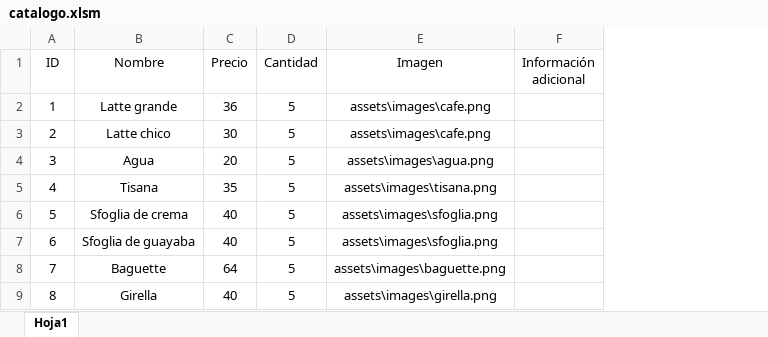
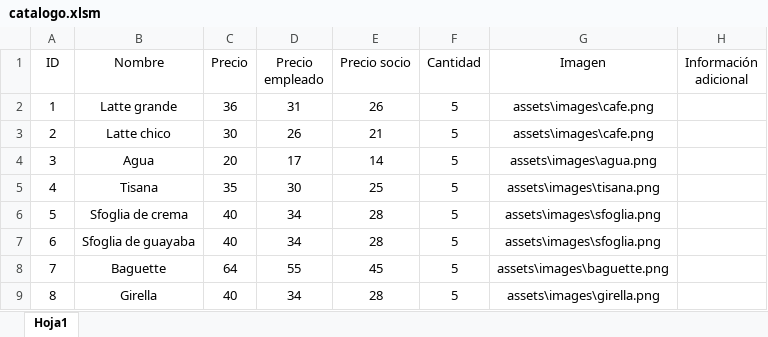
Before and after one commit to iMega34/LinkCafe-MVP, an Excel workbook: catalogo.xlsm, sheet Hoja1, drawn as a sheet; values as stored, in another font and other column widths than the file's, no borders; the diff names each change by its address in the sheet, - before the commit and + after, or states it on an @@ line.

```diff
--- a/catalogo.xlsm (sheet Hoja1)
+++ b/catalogo.xlsm (sheet Hoja1)
+column D (Precio empleado), rows 2-9: 31 | 26 | 17 | 30 | 34 | 34 | 55 | 34
+column E (Precio socio), rows 2-9: 26 | 21 | 14 | 25 | 28 | 28 | 45 | 28
```
Also changed, not shown: 1 other file.
